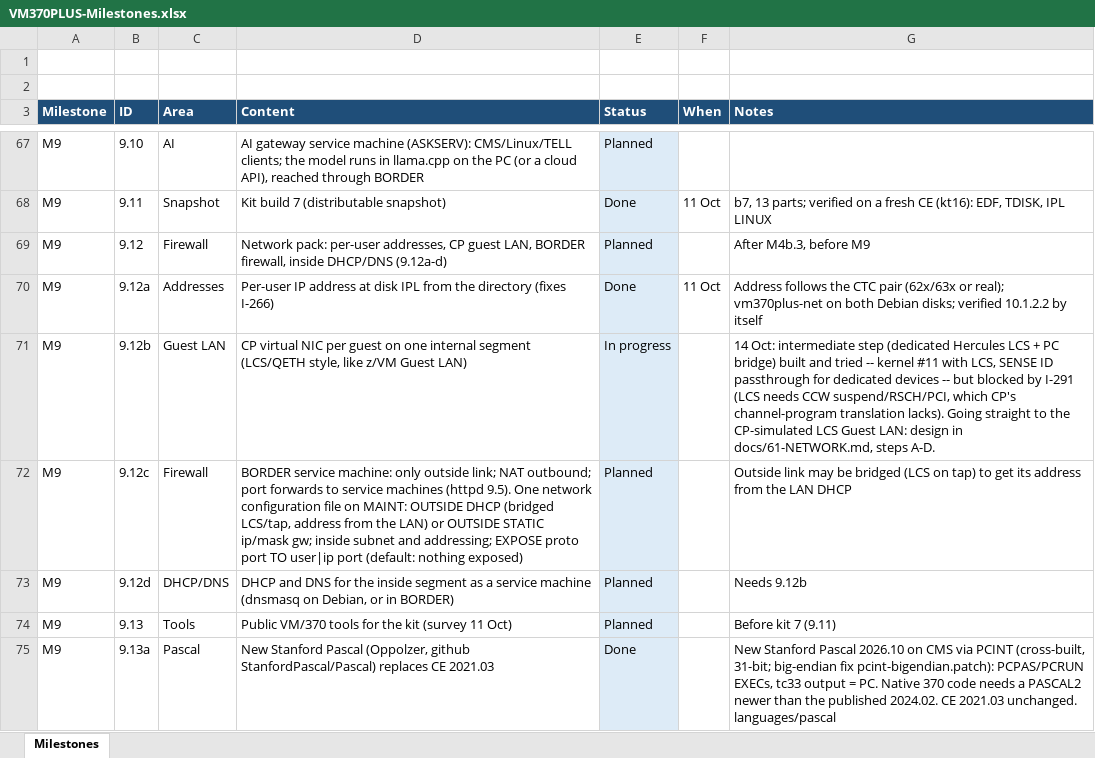
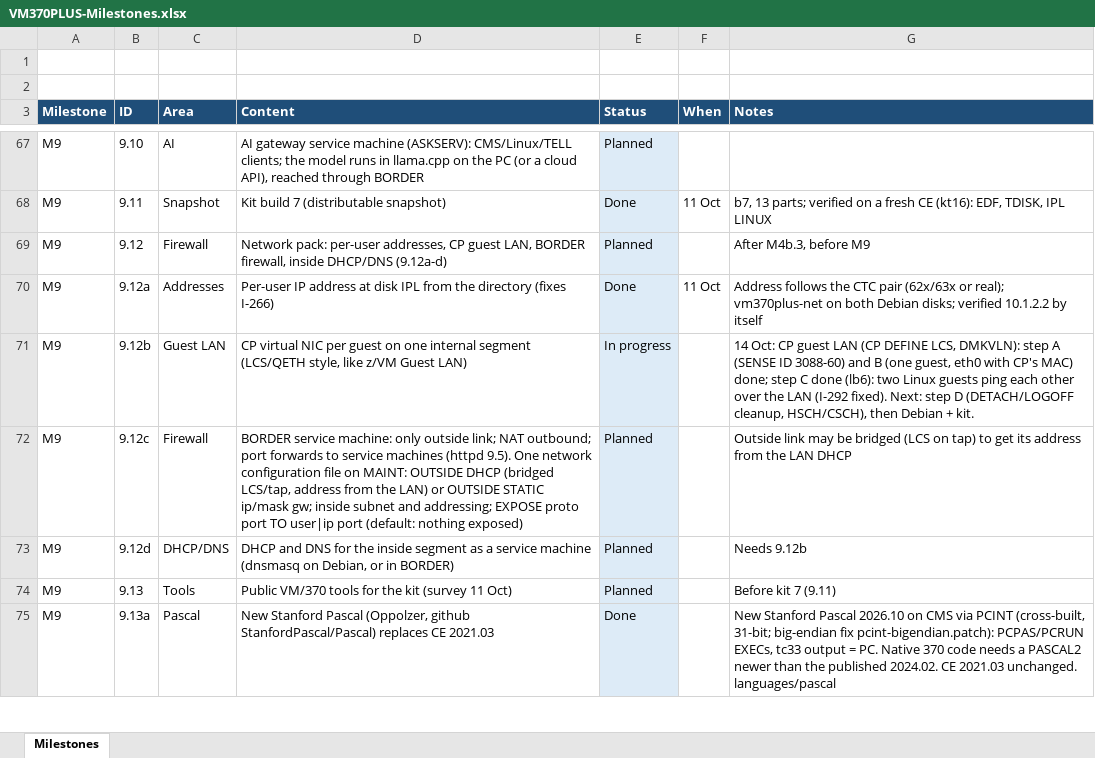
Before and after one commit to mikebeer/vm370plus, an Excel workbook: docs/VM370PLUS-Milestones.xlsx, sheet Milestones, drawn as a sheet; only a part is shown, gaps mark what is left out; values as stored, in another font and other column widths than the file's, no borders; the diff names each change by its address in the sheet, - before the commit and + after, or states it on an @@ line.

```diff
--- a/docs/VM370PLUS-Milestones.xlsx (sheet Milestones)
+++ b/docs/VM370PLUS-Milestones.xlsx (sheet Milestones)
-G71 (Notes): 14 Oct: intermediate step (dedicated Hercules LCS + PC bridge) built and tried -- kernel #11 with LCS, SENSE ID passthrough for dedicated devices -- but blocked by I-291 (LCS needs CCW suspend/RSCH/PCI, which CP's channel-program translation lacks). Going straight to the CP-simulated LCS Guest LAN: design in docs/61-NETWORK.md, steps A-D.
+G71 (Notes): 14 Oct: CP guest LAN (CP DEFINE LCS, DMKVLN): step A (SENSE ID 3088-60) and B (one guest, eth0 with CP's MAC) done; step C done (lb6): two Linux guests ping each other over the LAN (I-292 fixed). Next: step D (DETACH/LOGOFF cleanup, HSCH/CSCH), then Debian + kit.
```
Also changed, not shown: 6 other files.
